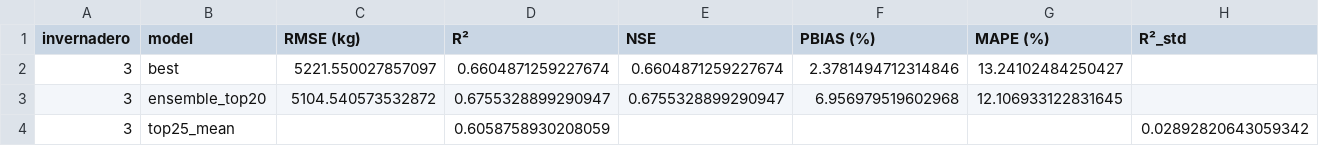
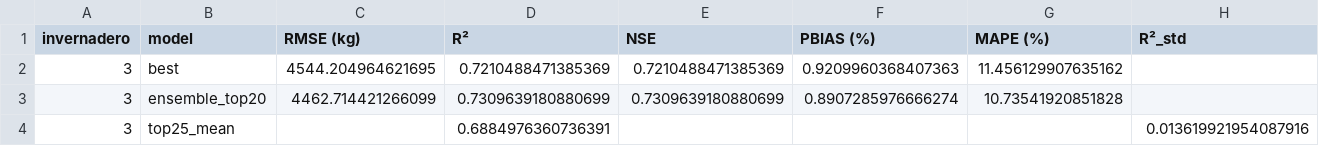
Before and after one commit to JosueT1212/huerta-prediction, a CSV file: Models/results/cnn_rnn_inv3_metrics.csv, drawn as a sheet.

```diff
--- a/Models/results/cnn_rnn_inv3_metrics.csv
+++ b/Models/results/cnn_rnn_inv3_metrics.csv
@@ -1,4 +1,4 @@
 invernadero,model,RMSE (kg),R²,NSE,PBIAS (%),MAPE (%),R²_std
-3,best,5221.550027857097,0.6604871259227674,0.6604871259227674,2.3781494712314846,13.24102484250427,
-3,ensemble_top20,5104.540573532872,0.6755328899290947,0.6755328899290947,6.956979519602968,12.106933122831645,
-3,top25_mean,,0.6058758930208059,,,,0.02892820643059342
+3,best,4544.204964621695,0.7210488471385369,0.7210488471385369,0.9209960368407363,11.456129907635162,
+3,ensemble_top20,4462.714421266099,0.7309639180880699,0.7309639180880699,0.8907285976666274,10.73541920851828,
+3,top25_mean,,0.6884976360736391,,,,0.013619921954087916
```
Also changed, not shown: Models/results/cnn_rnn_inv4_metrics.csv, 5 other files.
